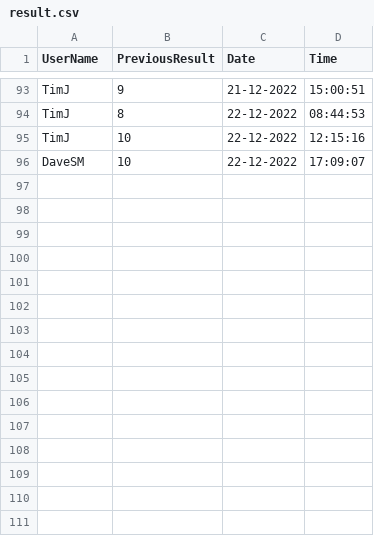
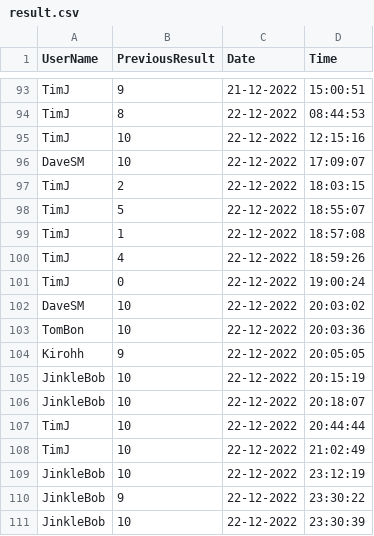
Before and after one commit to JakeFranklin1/college-software-solution, a CSV file: result.csv, drawn as a sheet; only a part is shown, gaps mark what is left out.

```diff
--- a/result.csv
+++ b/result.csv
@@ -96 +96,16 @@ TimJ,10,22-12-2022,12:15:16
 DaveSM,10,22-12-2022,17:09:07
+TimJ,2,22-12-2022,18:03:15
+TimJ,5,22-12-2022,18:55:07
+TimJ,1,22-12-2022,18:57:08
+TimJ,4,22-12-2022,18:59:26
+TimJ,0,22-12-2022,19:00:24
+DaveSM,10,22-12-2022,20:03:02
+TomBon,10,22-12-2022,20:03:36
+Kirohh,9,22-12-2022,20:05:05
+JinkleBob,10,22-12-2022,20:15:19
+JinkleBob,10,22-12-2022,20:18:07
+TimJ,10,22-12-2022,20:44:44
+TimJ,10,22-12-2022,21:02:49
+JinkleBob,10,22-12-2022,23:12:19
+JinkleBob,9,22-12-2022,23:30:22
+JinkleBob,10,22-12-2022,23:30:39
```
Also changed, not shown: 3 other files.
